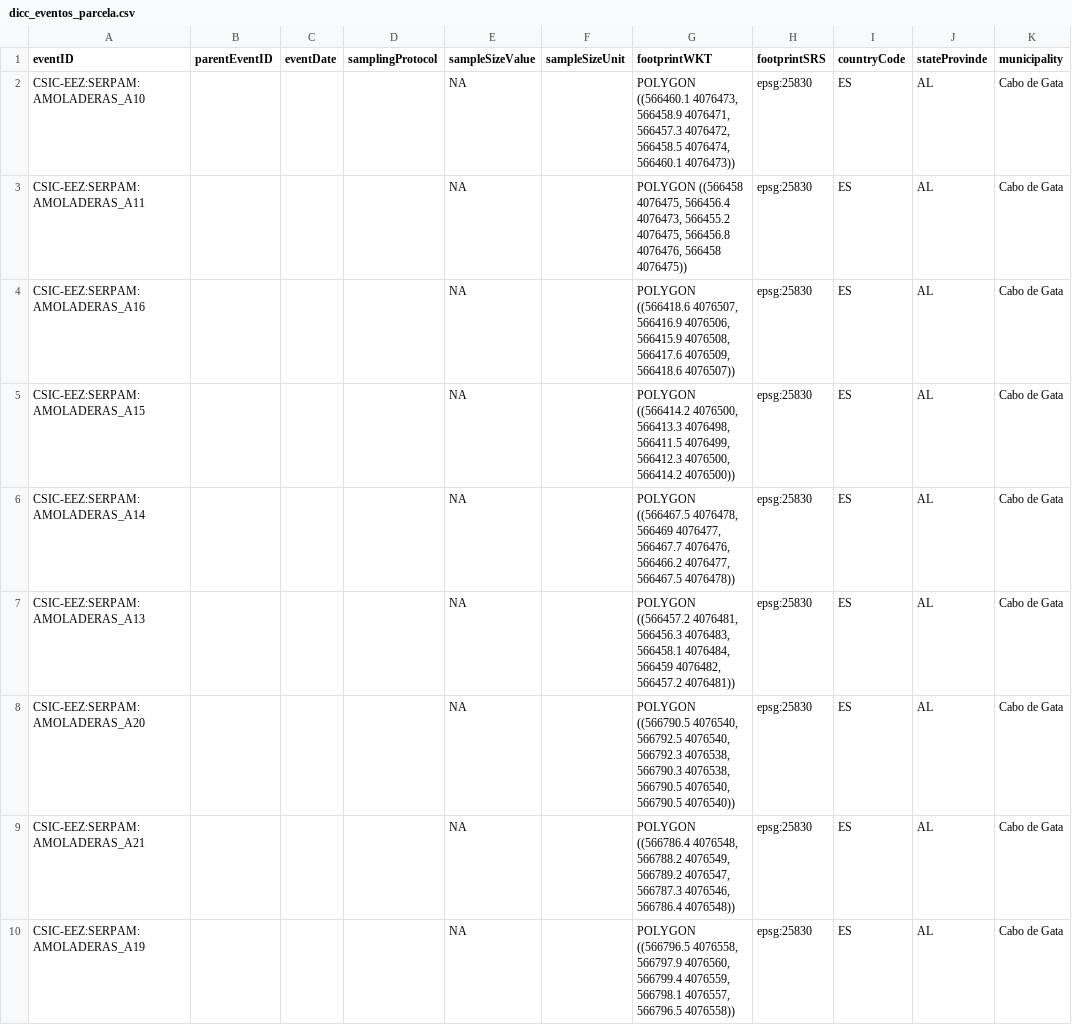
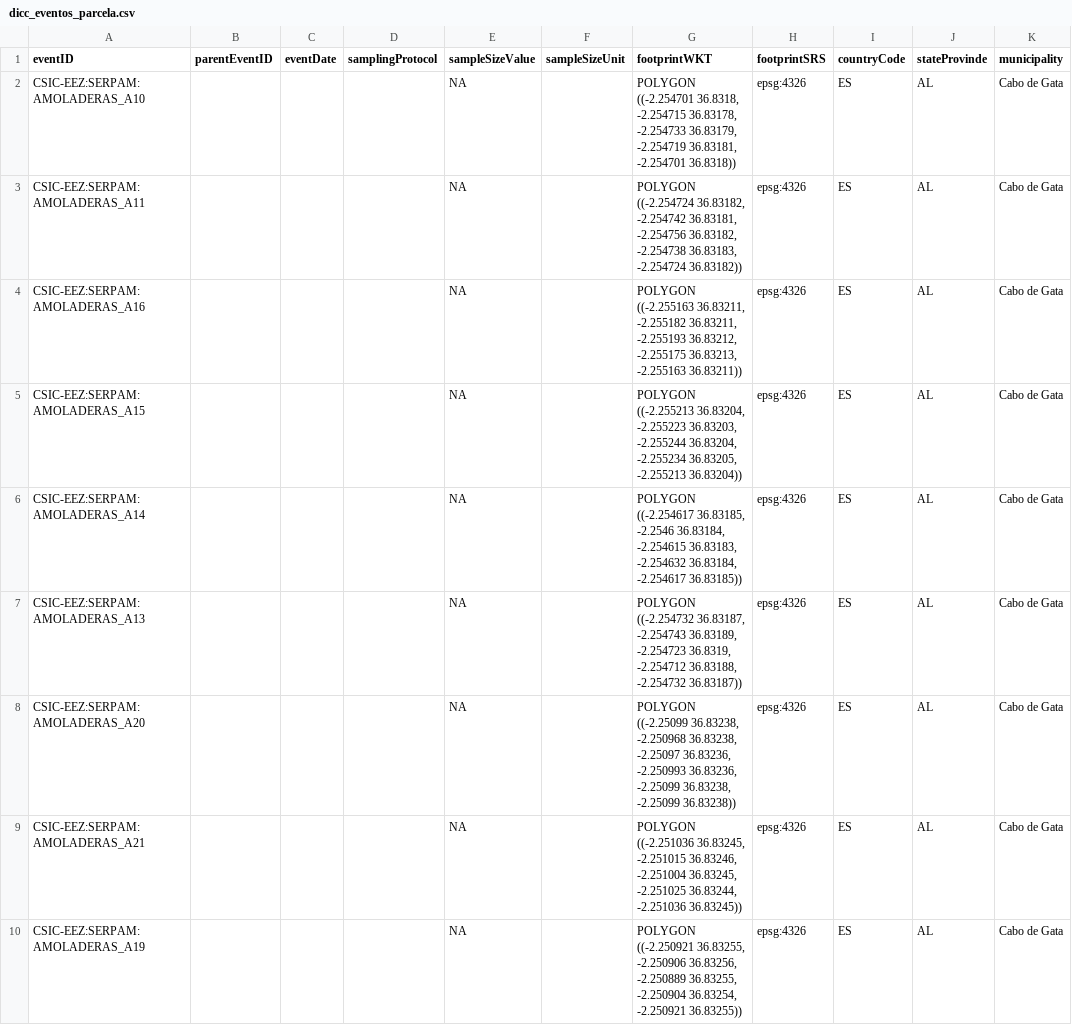
Before and after one commit to serpam/dp_amoladeras, a CSV file: data/dwc_db/dicc_eventos_parcela.csv, drawn as a sheet; only a part is shown; the diff covers the shown part only; the diff names each change by its address in the sheet, - before the commit and + after, or states it on an @@ line.

```diff
--- a/data/dwc_db/dicc_eventos_parcela.csv
+++ b/data/dwc_db/dicc_eventos_parcela.csv
-G2 (footprintWKT): POLYGON ((566460.1 4076473, 566458.9 4076471, 566457.3 4076472, 566458.5 4076474, 566460.1 4076473))
+G2 (footprintWKT): POLYGON ((-2.254701 36.8318, -2.254715 36.83178, -2.254733 36.83179, -2.254719 36.83181, -2.254701 36.8318))
-H2:H10 (footprintSRS): epsg:25830
+H2:H10 (footprintSRS): epsg:4326
-G3 (footprintWKT): POLYGON ((566458 4076475, 566456.4 4076473, 566455.2 4076475, 566456.8 4076476, 566458 4076475))
+G3 (footprintWKT): POLYGON ((-2.254724 36.83182, -2.254742 36.83181, -2.254756 36.83182, -2.254738 36.83183, -2.254724 36.83182))
-G4 (footprintWKT): POLYGON ((566418.6 4076507, 566416.9 4076506, 566415.9 4076508, 566417.6 4076509, 566418.6 4076507))
+G4 (footprintWKT): POLYGON ((-2.255163 36.83211, -2.255182 36.83211, -2.255193 36.83212, -2.255175 36.83213, -2.255163 36.83211))
-G5 (footprintWKT): POLYGON ((566414.2 4076500, 566413.3 4076498, 566411.5 4076499, 566412.3 4076500, 566414.2 4076500))
+G5 (footprintWKT): POLYGON ((-2.255213 36.83204, -2.255223 36.83203, -2.255244 36.83204, -2.255234 36.83205, -2.255213 36.83204))
-G6 (footprintWKT): POLYGON ((566467.5 4076478, 566469 4076477, 566467.7 4076476, 566466.2 4076477, 566467.5 4076478))
+G6 (footprintWKT): POLYGON ((-2.254617 36.83185, -2.2546 36.83184, -2.254615 36.83183, -2.254632 36.83184, -2.254617 36.83185))
-G7 (footprintWKT): POLYGON ((566457.2 4076481, 566456.3 4076483, 566458.1 4076484, 566459 4076482, 566457.2 4076481))
+G7 (footprintWKT): POLYGON ((-2.254732 36.83187, -2.254743 36.83189, -2.254723 36.8319, -2.254712 36.83188, -2.254732 36.83187))
-G8 (footprintWKT): POLYGON ((566790.5 4076540, 566792.5 4076540, 566792.3 4076538, 566790.3 4076538, 566790.5 4076540, 566790.5 4076540))
+G8 (footprintWKT): POLYGON ((-2.25099 36.83238, -2.250968 36.83238, -2.25097 36.83236, -2.250993 36.83236, -2.25099 36.83238, -2.25099 36.83238))
-G9 (footprintWKT): POLYGON ((566786.4 4076548, 566788.2 4076549, 566789.2 4076547, 566787.3 4076546, 566786.4 4076548))
+G9 (footprintWKT): POLYGON ((-2.251036 36.83245, -2.251015 36.83246, -2.251004 36.83245, -2.251025 36.83244, -2.251036 36.83245))
-G10 (footprintWKT): POLYGON ((566796.5 4076558, 566797.9 4076560, 566799.4 4076559, 566798.1 4076557, 566796.5 4076558))
+G10 (footprintWKT): POLYGON ((-2.250921 36.83255, -2.250906 36.83256, -2.250889 36.83255, -2.250904 36.83254, -2.250921 36.83255))
```
Also changed, not shown: 18 edited cells elsewhere in this file, data/dwc_db/dicc_eventos.csv, data/dwc_db/dicc_eventos_subplots.csv, 20 other files.
